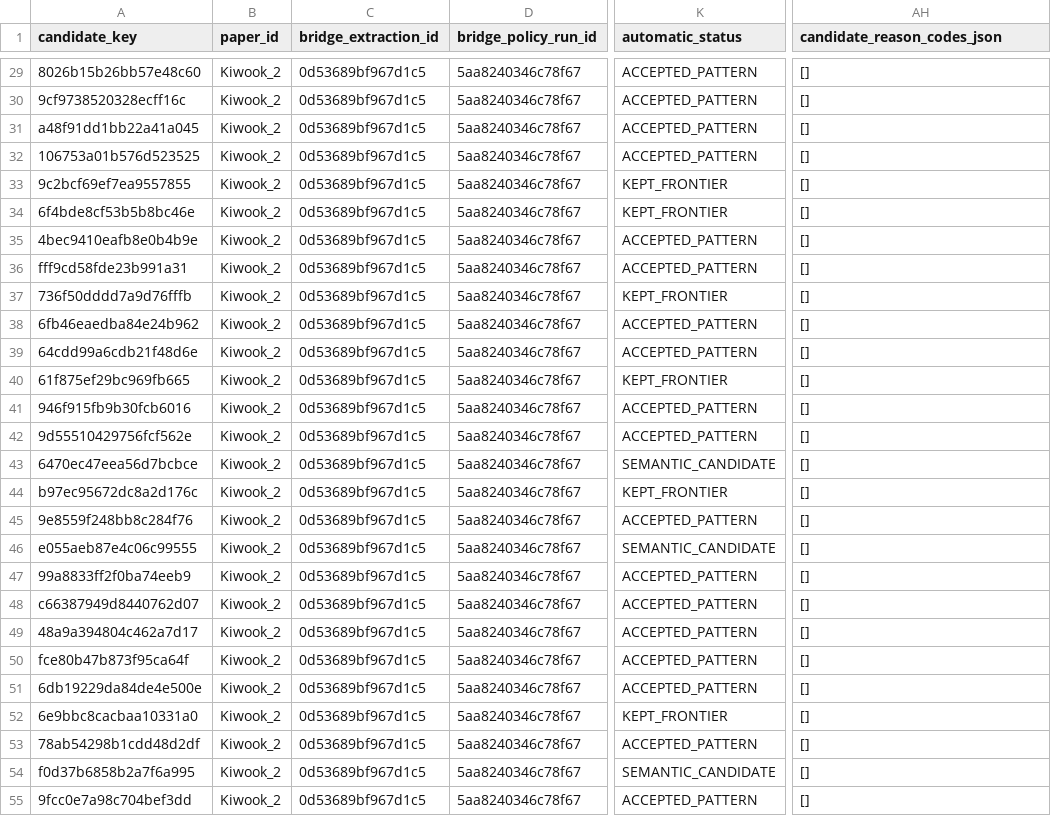
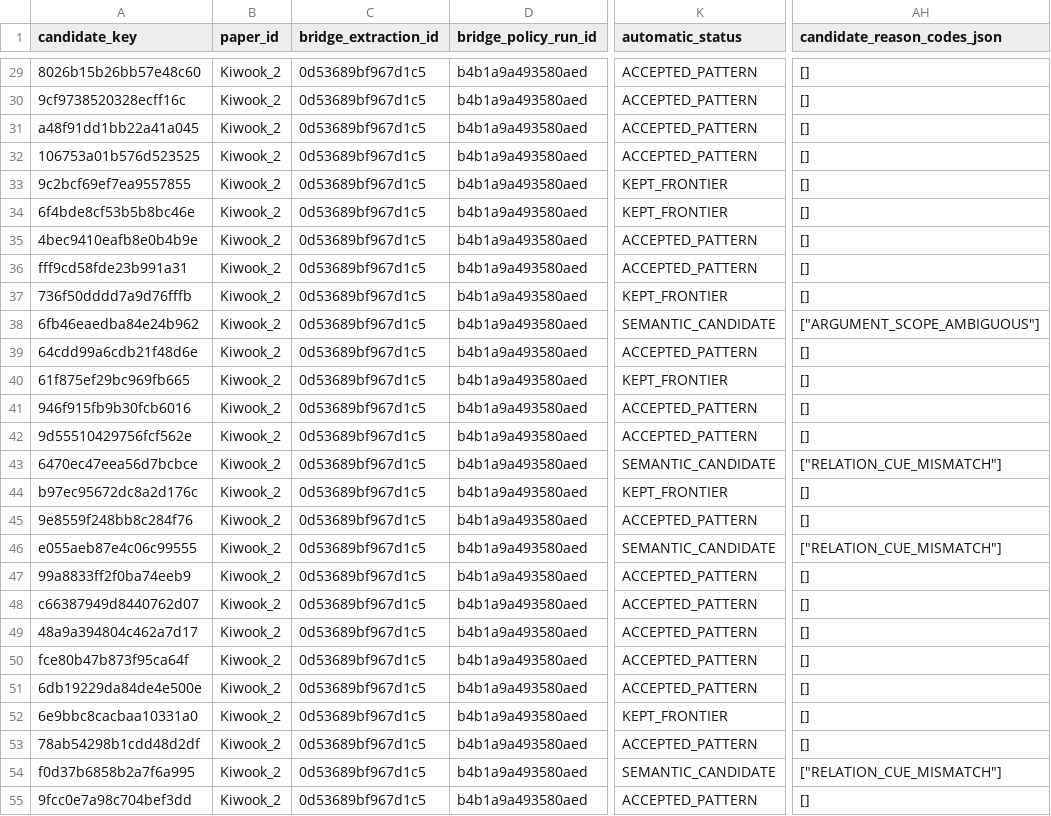
Before and after one commit to ssnon/ForAllKG, a CSV file: calibration/bridge_semantic/predictions.csv, drawn as a sheet; only a part is shown, gaps mark what is left out; the diff covers the shown part only; the diff names each change by its address in the sheet, - before the commit and + after, or states it on an @@ line.

Commit message:
candidate graph exception error fix

```diff
--- a/calibration/bridge_semantic/predictions.csv
+++ b/calibration/bridge_semantic/predictions.csv
-D29:D55 (bridge_policy_run_id): 5aa8240346c78f67
+D29:D55 (bridge_policy_run_id): b4b1a9a493580aed
-K38 (automatic_status): ACCEPTED_PATTERN
+K38 (automatic_status): SEMANTIC_CANDIDATE
-AH38 (candidate_reason_codes_json): []
+AH38 (candidate_reason_codes_json): ["ARGUMENT_SCOPE_AMBIGUOUS"]
-AH43 (candidate_reason_codes_json): []
+AH43 (candidate_reason_codes_json): ["RELATION_CUE_MISMATCH"]
-AH46 (candidate_reason_codes_json): []
+AH46 (candidate_reason_codes_json): ["RELATION_CUE_MISMATCH"]
-AH54 (candidate_reason_codes_json): []
+AH54 (candidate_reason_codes_json): ["RELATION_CUE_MISMATCH"]
```
Also changed, not shown: 97 edited cells elsewhere in this file, calibration/bridge_semantic/gold.csv, 10 other files.
